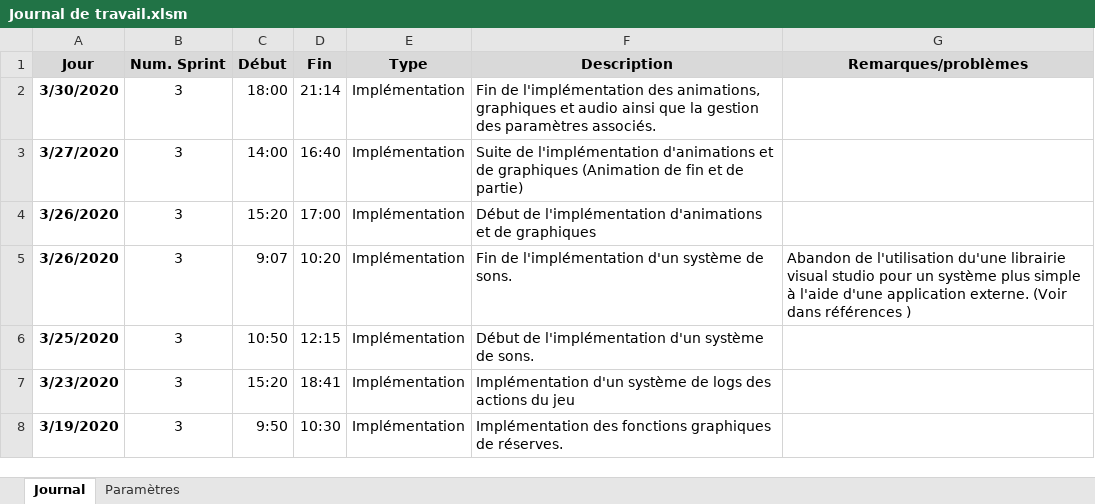
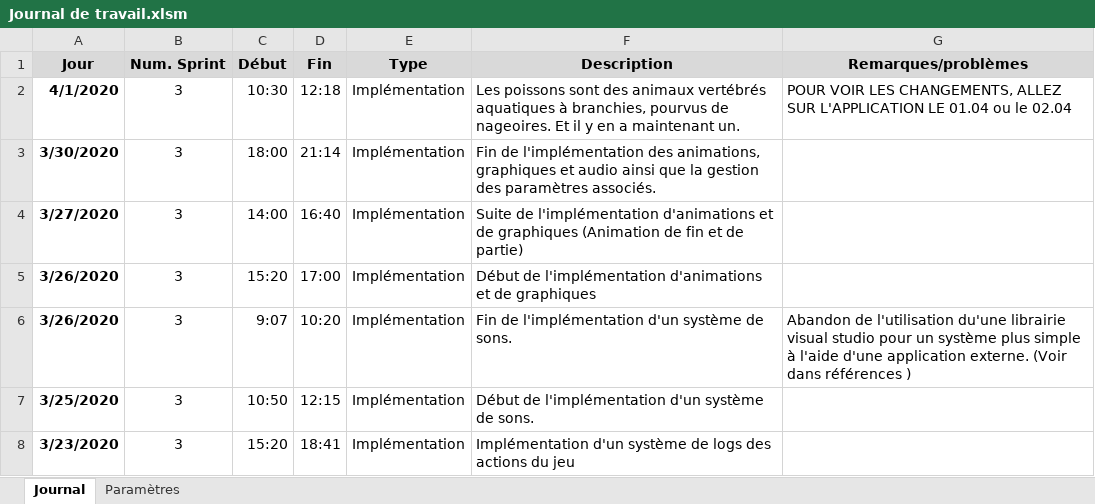
Before and after one commit to Neliott/BatailleNavale, an Excel workbook: documentation/Journal de travail.xlsm, sheet Journal, drawn as a sheet; only a part is shown; the shorter side is filled out with more unchanged rows; values as stored, in another font and other column widths than the file's, no borders; charts and pictures not drawn; the diff names each change by its address in the sheet, - before the commit and + after, or states it on an @@ line.

```diff
--- a/documentation/Journal de travail.xlsm (sheet Journal)
+++ b/documentation/Journal de travail.xlsm (sheet Journal)
+row 2: 4/1/2020 | 3 | 10:30 | 12:18 | Implémentation | Les poissons sont des animaux vertébrés aquatiques à branchies, pourvus de nageoires. Et il y en a maintenant un. | POUR VOIR LES CHANGEMENTS, ALLEZ SUR L'APPLICATION LE 01.04 ou le 02.04
```
Also changed, not shown: documentation/Journal de bord.xlsx, 5 other files.
